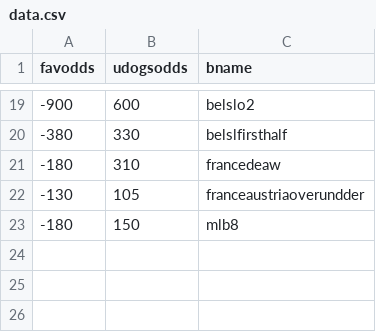
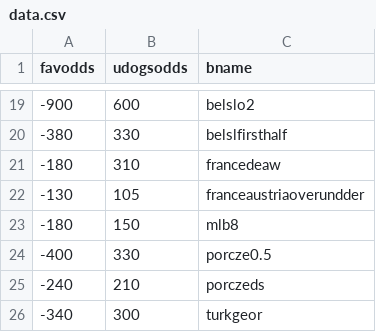
Before and after one commit to billymidnight/Bratislava, a CSV file: data.csv, drawn as a sheet; only a part is shown, gaps mark what is left out; the diff names each change by its address in the sheet, - before the commit and + after, or states it on an @@ line.

```diff
--- a/data.csv
+++ b/data.csv
+row 24: -400 | 330 | porcze0.5
+row 25: -240 | 210 | porczeds
+row 26: -340 | 300 | turkgeor
```
Also changed, not shown: 1 other file.
